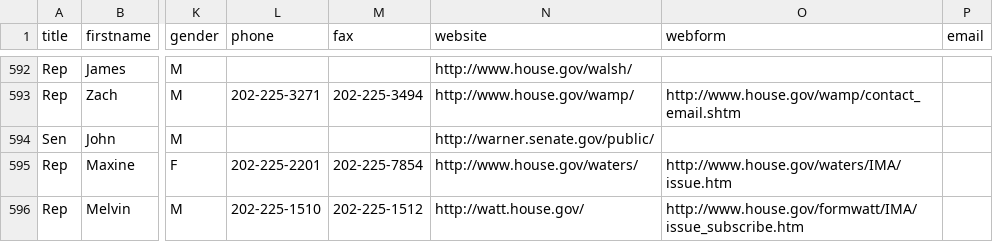
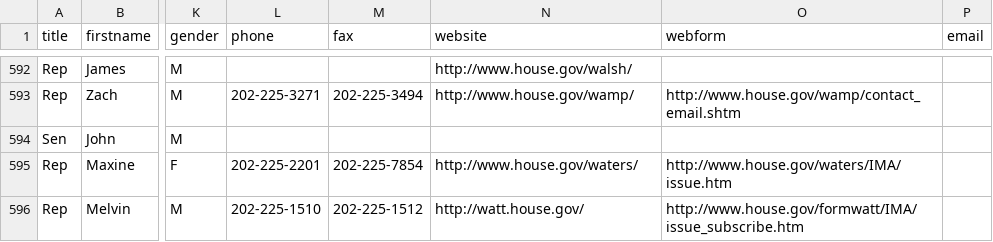
Before and after one commit to maco/apidata, a CSV file: legislators/legislators.csv, drawn as a sheet; only a part is shown, gaps mark what is left out; the diff names each change by its address in the sheet, - before the commit and + after, or states it on an @@ line.

Commit message:
John vs Mark Warner: the former is out of office and thus doesn't have the listed website

```diff
--- a/legislators/legislators.csv
+++ b/legislators/legislators.csv
-N594 (website): http://warner.senate.gov/public/
+N594 (website): (empty)
```
